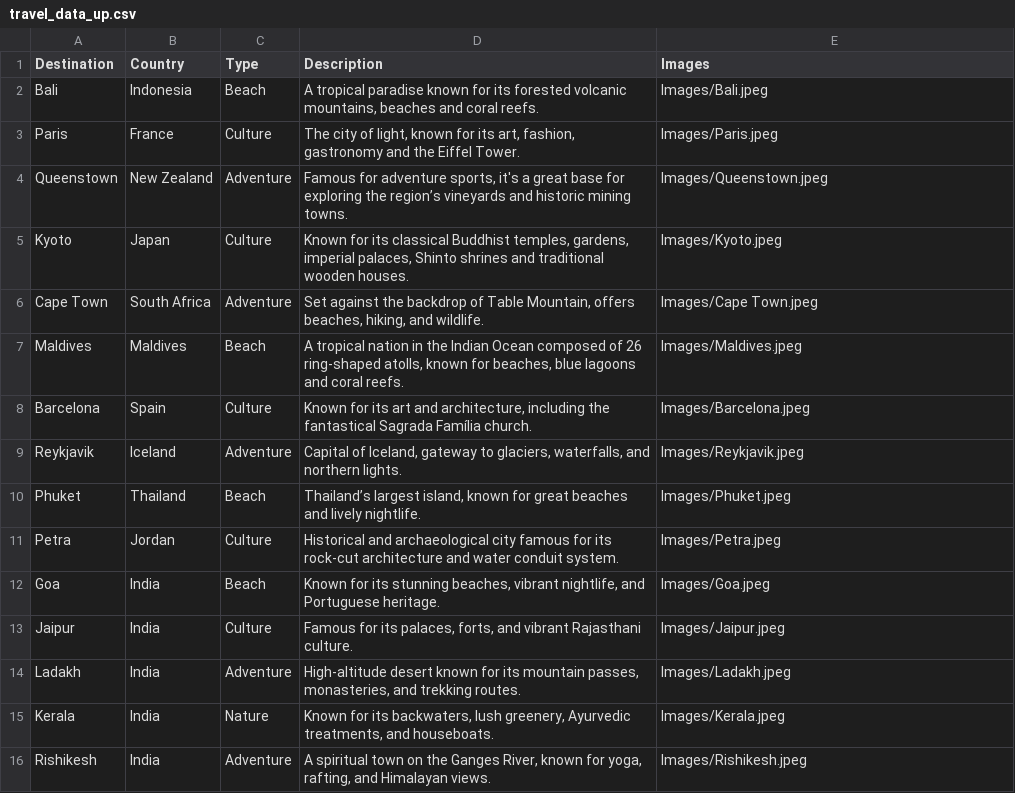
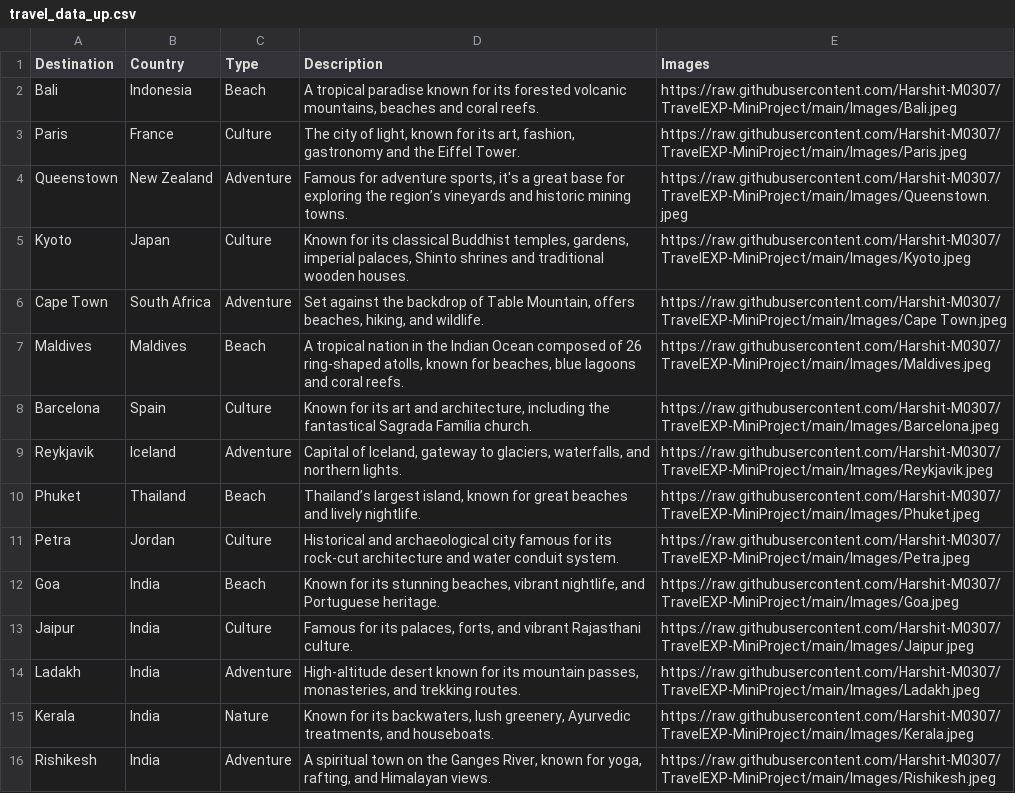
Before and after one commit to Harshit-M0307/TravelEXP-MiniProject, a CSV file: travel_recommendation/travel_data_up.csv, drawn as a sheet.

```diff
--- a/travel_recommendation/travel_data_up.csv
+++ b/travel_recommendation/travel_data_up.csv
@@ -1,16 +1,16 @@
 Destination,Country,Type,Description,Images
-Bali,Indonesia,Beach,"A tropical paradise known for its forested volcanic mountains, beaches and coral reefs.","Images/Bali.jpeg"
-Paris,France,Culture,"The city of light, known for its art, fashion, gastronomy and the Eiffel Tower.","Images/Paris.jpeg"
-Queenstown,New Zealand,Adventure,"Famous for adventure sports, it's a great base for exploring the region’s vineyards and historic mining towns.","Images/Queenstown.jpeg"
-Kyoto,Japan,Culture,"Known for its classical Buddhist temples, gardens, imperial palaces, Shinto shrines and traditional wooden houses.","Images/Kyoto.jpeg"
-Cape Town,South Africa,Adventure,"Set against the backdrop of Table Mountain, offers beaches, hiking, and wildlife.","Images/Cape Town.jpeg"
-Maldives,Maldives,Beach,"A tropical nation in the Indian Ocean composed of 26 ring-shaped atolls, known for beaches, blue lagoons and coral reefs.","Images/Maldives.jpeg"
-Barcelona,Spain,Culture,"Known for its art and architecture, including the fantastical Sagrada Família church.","Images/Barcelona.jpeg"
-Reykjavik,Iceland,Adventure,"Capital of Iceland, gateway to glaciers, waterfalls, and northern lights.","Images/Reykjavik.jpeg"
-Phuket,Thailand,Beach,"Thailand’s largest island, known for great beaches and lively nightlife.","Images/Phuket.jpeg"
-Petra,Jordan,Culture,Historical and archaeological city famous for its rock-cut architecture and water conduit system.,"Images/Petra.jpeg"
-Goa,India,Beach,"Known for its stunning beaches, vibrant nightlife, and Portuguese heritage.","Images/Goa.jpeg"
-Jaipur,India,Culture,"Famous for its palaces, forts, and vibrant Rajasthani culture.","Images/Jaipur.jpeg"
-Ladakh,India,Adventure,"High-altitude desert known for its mountain passes, monasteries, and trekking routes.","Images/Ladakh.jpeg"
-Kerala,India,Nature,"Known for its backwaters, lush greenery, Ayurvedic treatments, and houseboats.","Images/Kerala.jpeg"
-Rishikesh,India,Adventure,"A spiritual town on the Ganges River, known for yoga, rafting, and Himalayan views.","Images/Rishikesh.jpeg"
+Bali,Indonesia,Beach,"A tropical paradise known for its forested volcanic mountains, beaches and coral reefs.","https://raw.githubusercontent.com/Harshit-M0307/TravelEXP-MiniProject/main/Images/Bali.jpeg"
+Paris,France,Culture,"The city of light, known for its art, fashion, gastronomy and the Eiffel Tower.","https://raw.githubusercontent.com/Harshit-M0307/TravelEXP-MiniProject/main/Images/Paris.jpeg"
+Queenstown,New Zealand,Adventure,"Famous for adventure sports, it's a great base for exploring the region’s vineyards and historic mining towns.","https://raw.githubusercontent.com/Harshit-M0307/TravelEXP-MiniProject/main/Images/Queenstown.jpeg"
+Kyoto,Japan,Culture,"Known for its classical Buddhist temples, gardens, imperial palaces, Shinto shrines and traditional wooden houses.","https://raw.githubusercontent.com/Harshit-M0307/TravelEXP-MiniProject/main/Images/Kyoto.jpeg"
+Cape Town,South Africa,Adventure,"Set against the backdrop of Table Mountain, offers beaches, hiking, and wildlife.","https://raw.githubusercontent.com/Harshit-M0307/TravelEXP-MiniProject/main/Images/Cape Town.jpeg"
+Maldives,Maldives,Beach,"A tropical nation in the Indian Ocean composed of 26 ring-shaped atolls, known for beaches, blue lagoons and coral reefs.","https://raw.githubusercontent.com/Harshit-M0307/TravelEXP-MiniProject/main/Images/Maldives.jpeg"
+Barcelona,Spain,Culture,"Known for its art and architecture, including the fantastical Sagrada Família church.","https://raw.githubusercontent.com/Harshit-M0307/TravelEXP-MiniProject/main/Images/Barcelona.jpeg"
+Reykjavik,Iceland,Adventure,"Capital of Iceland, gateway to glaciers, waterfalls, and northern lights.","https://raw.githubusercontent.com/Harshit-M0307/TravelEXP-MiniProject/main/Images/Reykjavik.jpeg"
+Phuket,Thailand,Beach,"Thailand’s largest island, known for great beaches and lively nightlife.","https://raw.githubusercontent.com/Harshit-M0307/TravelEXP-MiniProject/main/Images/Phuket.jpeg"
+Petra,Jordan,Culture,"Historical and archaeological city famous for its rock-cut architecture and water conduit system.","https://raw.githubusercontent.com/Harshit-M0307/TravelEXP-MiniProject/main/Images/Petra.jpeg"
+Goa,India,Beach,"Known for its stunning beaches, vibrant nightlife, and Portuguese heritage.","https://raw.githubusercontent.com/Harshit-M0307/TravelEXP-MiniProject/main/Images/Goa.jpeg"
+Jaipur,India,Culture,"Famous for its palaces, forts, and vibrant Rajasthani culture.","https://raw.githubusercontent.com/Harshit-M0307/TravelEXP-MiniProject/main/Images/Jaipur.jpeg"
+Ladakh,India,Adventure,"High-altitude desert known for its mountain passes, monasteries, and trekking routes.","https://raw.githubusercontent.com/Harshit-M0307/TravelEXP-MiniProject/main/Images/Ladakh.jpeg"
+Kerala,India,Nature,"Known for its backwaters, lush greenery, Ayurvedic treatments, and houseboats.","https://raw.githubusercontent.com/Harshit-M0307/TravelEXP-MiniProject/main/Images/Kerala.jpeg"
+Rishikesh,India,Adventure,"A spiritual town on the Ganges River, known for yoga, rafting, and Himalayan views.","https://raw.githubusercontent.com/Harshit-M0307/TravelEXP-MiniProject/main/Images/Rishikesh.jpeg"
```
Also changed, not shown: 1 other file.
